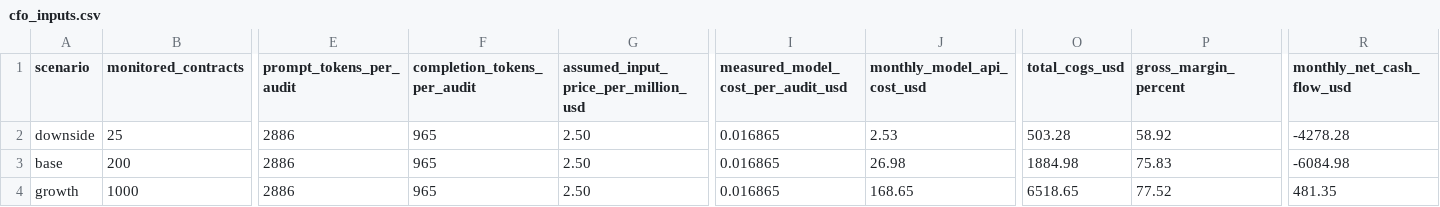
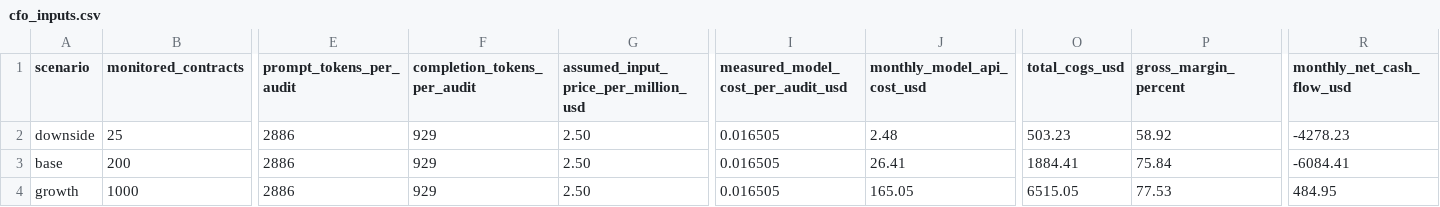
Before and after one commit to khushalkumar/promise-ledger, a CSV file: evidence/cfo_inputs.csv, drawn as a sheet; only a part is shown, gaps mark what is left out; the diff names each change by its address in the sheet, - before the commit and + after, or states it on an @@ line.

Commit message:
docs: reconcile business model to live usage

```diff
--- a/evidence/cfo_inputs.csv
+++ b/evidence/cfo_inputs.csv
-F2:F4 (completion_tokens_per_audit): 965
+F2:F4 (completion_tokens_per_audit): 929
-I2:I4: 0.016865
+I2:I4: 0.016505
-J2 (monthly_model_api_cost_usd): 2.53
+J2 (monthly_model_api_cost_usd): 2.48
-O2 (total_cogs_usd): 503.28
+O2 (total_cogs_usd): 503.23
-R2 (monthly_net_cash_flow_usd): -4278.28
+R2 (monthly_net_cash_flow_usd): -4278.23
-J3 (monthly_model_api_cost_usd): 26.98
+J3 (monthly_model_api_cost_usd): 26.41
-O3 (total_cogs_usd): 1884.98
+O3 (total_cogs_usd): 1884.41
-P3 (gross_margin_percent): 75.83
+P3 (gross_margin_percent): 75.84
-R3 (monthly_net_cash_flow_usd): -6084.98
+R3 (monthly_net_cash_flow_usd): -6084.41
-J4 (monthly_model_api_cost_usd): 168.65
+J4 (monthly_model_api_cost_usd): 165.05
-O4 (total_cogs_usd): 6518.65
+O4 (total_cogs_usd): 6515.05
-P4 (gross_margin_percent): 77.52
+P4 (gross_margin_percent): 77.53
-R4 (monthly_net_cash_flow_usd): 481.35
+R4 (monthly_net_cash_flow_usd): 484.95
```
Also changed, not shown: 4 other files.
